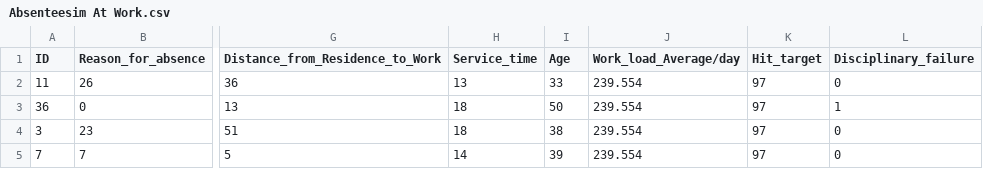
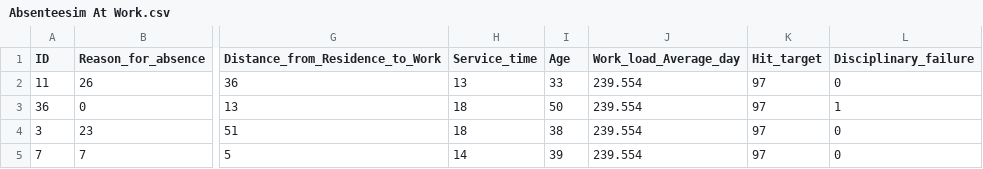
Before and after one commit to jasyuki/Project-, a CSV file: Data/Absenteesim At Work.csv, drawn as a sheet; only a part is shown, gaps mark what is left out; the diff names each change by its address in the sheet, - before the commit and + after, or states it on an @@ line.

```diff
--- a/Data/Absenteesim At Work.csv
+++ b/Data/Absenteesim At Work.csv
-J1: Work_load_Average/day
+J1: Work_load_Average_day
```
Also changed, not shown: 1 other file.
